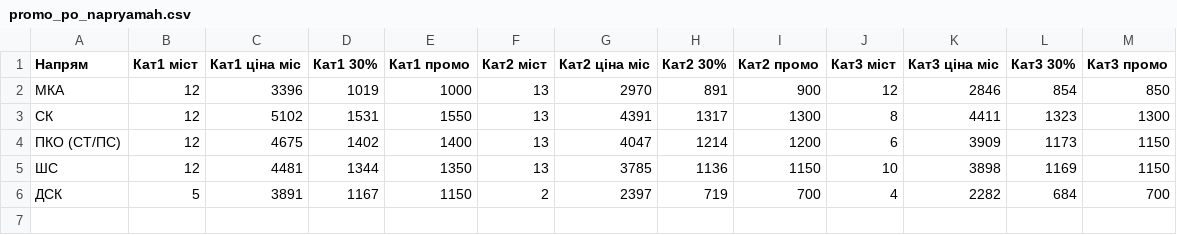
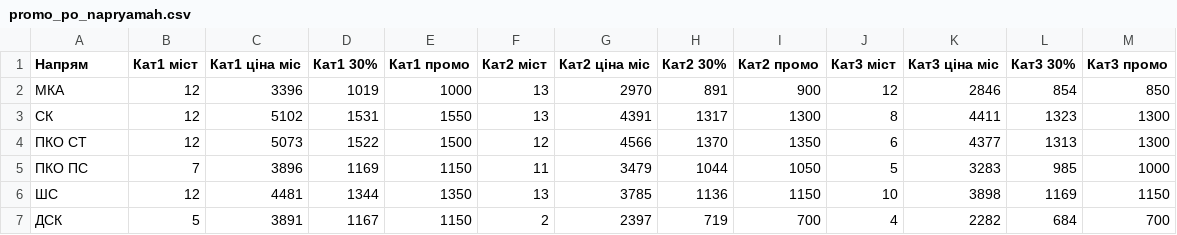
Before and after one commit to myatsenko2907/marina, a CSV file: black_friday_promo/promo_po_napryamah.csv, drawn as a sheet; removed rows and columns are numbered as before the commit, all else as after; the diff names each change by its address in the sheet, - before the commit and + after, or states it on an @@ line.

```diff
--- a/black_friday_promo/promo_po_napryamah.csv
+++ b/black_friday_promo/promo_po_napryamah.csv
-row 4: ПКО (СТ/ПС) | 12 | 4675 | 1402 | 1400 | 13 | 4047 | 1214 | 1200 | 6 | 3909 | 1173 | 1150
+row 4: ПКО СТ | 12 | 5073 | 1522 | 1500 | 12 | 4566 | 1370 | 1350 | 6 | 4377 | 1313 | 1300
+row 5: ПКО ПС | 7 | 3896 | 1169 | 1150 | 11 | 3479 | 1044 | 1050 | 5 | 3283 | 985 | 1000
```
